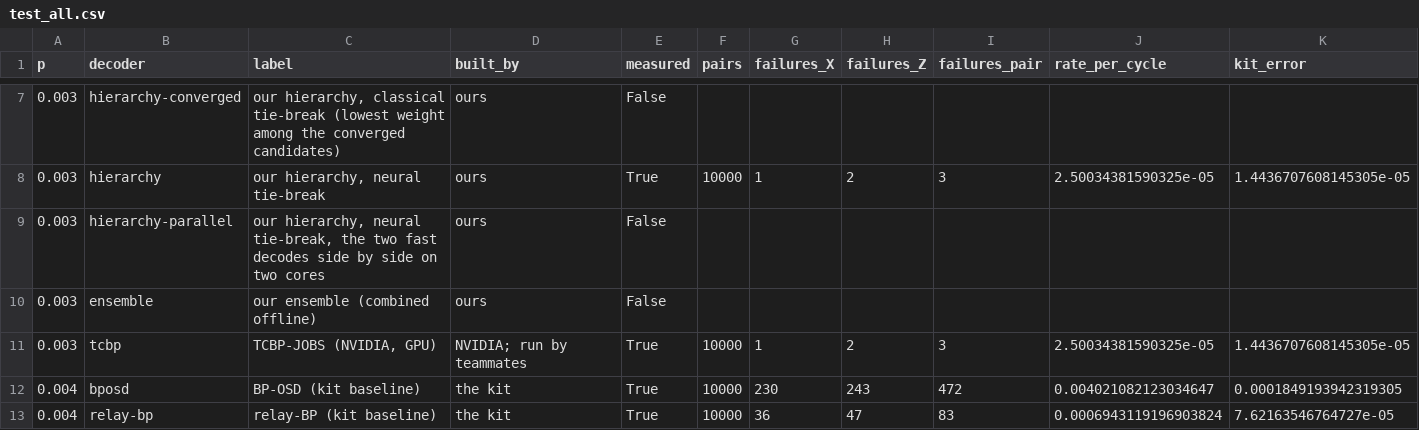
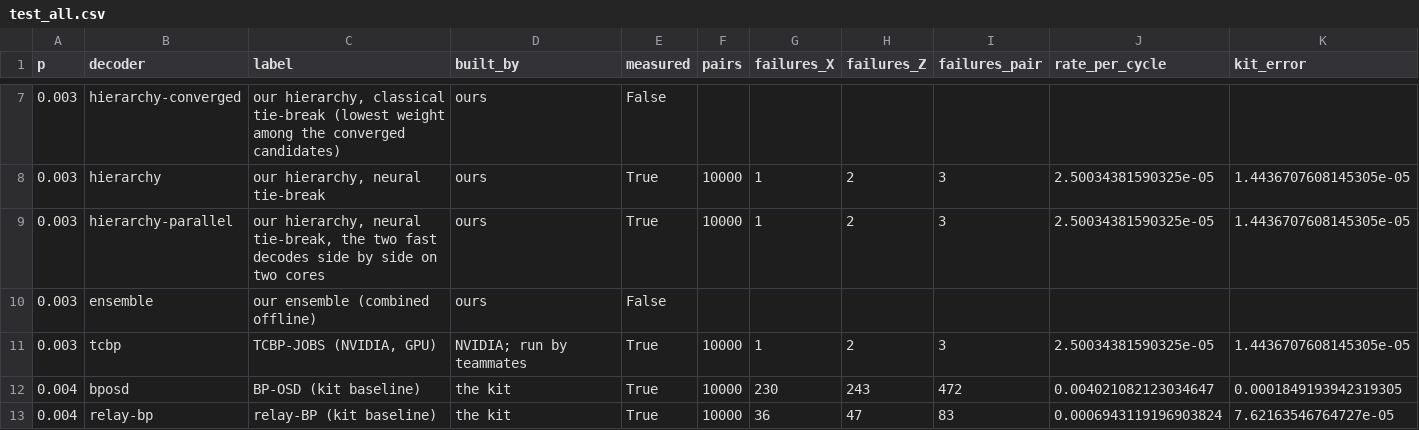
Before and after one commit to Trade42/HackMidwest, a CSV file: challenge-1-ml-decoder-kit/report/tables/test_all.csv, drawn as a sheet; only a part is shown, gaps mark what is left out; removed rows and columns are numbered as before the commit, all else as after; rows hold the shown columns only; the diff names each change by its address in the sheet, - before the commit and + after, or states it on an @@ line.

```diff
--- a/challenge-1-ml-decoder-kit/report/tables/test_all.csv
+++ b/challenge-1-ml-decoder-kit/report/tables/test_all.csv
-row 9: 0.003 | hierarchy-parallel | our hierarchy, neural tie-break, the two fast decodes side by side on two cores | ours | False
+row 9: 0.003 | hierarchy-parallel | our hierarchy, neural tie-break, the two fast decodes side by side on two cores | ours | True | 10000 | 1 | 2 | 3 | 2.50034381590325e-05 | 1.4436707608145305e-05
```
Also changed, not shown: challenge-1-ml-decoder-kit/report/tables/test_p0.003.csv, 25 other files.
